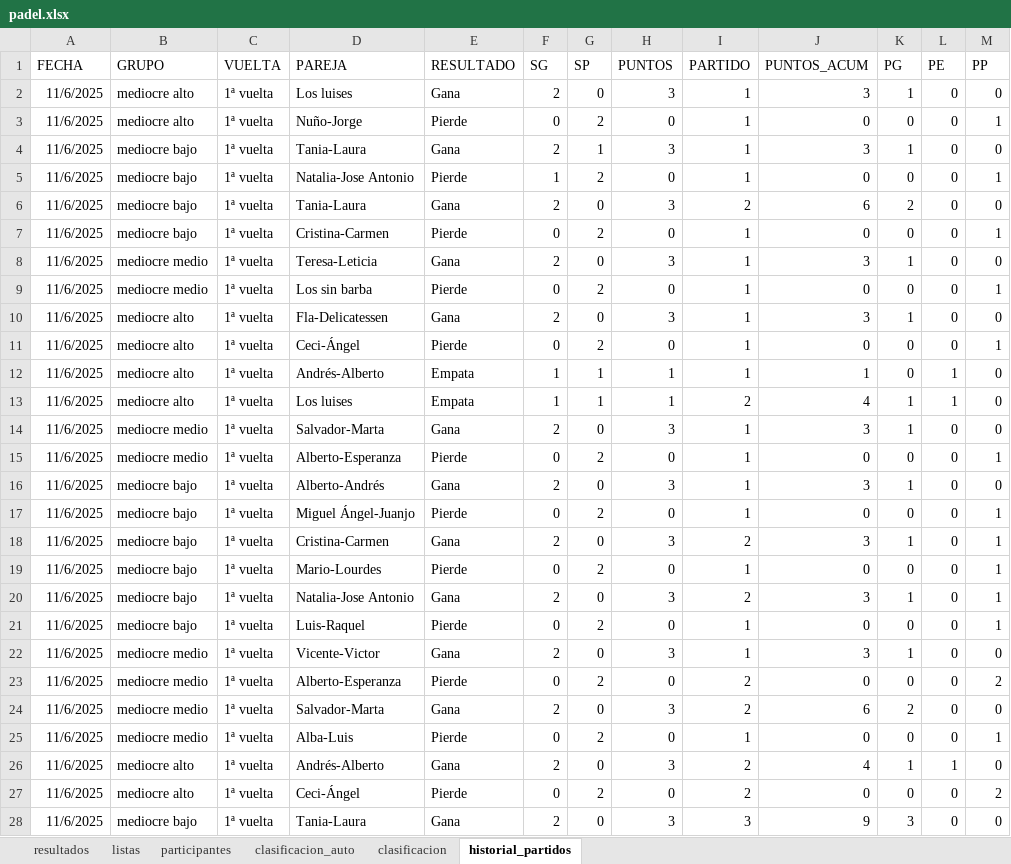
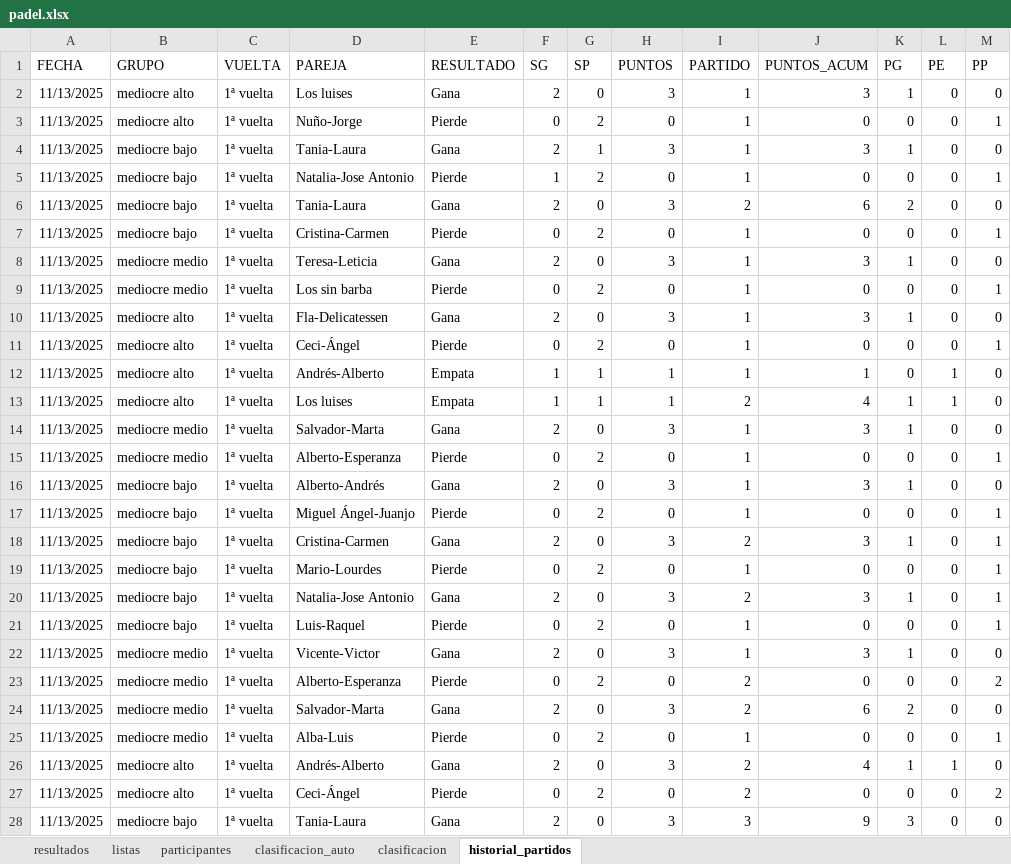
Before and after one commit to lcalle268/campeonato-padel, an Excel workbook: padel.xlsx, sheet historial_partidos, drawn as a sheet; only a part is shown; values as stored, in another font and other column widths than the file's, no borders; the diff covers the shown part only; the diff names each change by its address in the sheet, - before the commit and + after, or states it on an @@ line.

Commit message:
Add files via upload

```diff
--- a/padel.xlsx (sheet historial_partidos)
+++ b/padel.xlsx (sheet historial_partidos)
-A2:A28 (FECHA): 11/6/2025
+A2:A28 (FECHA): 11/13/2025
```
Also changed, not shown: 2 added rows and 13 edited cells elsewhere in this sheet, sheet clasificacion_auto, sheet clasificacion, sheet resultados.
